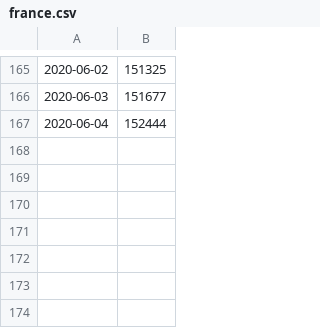
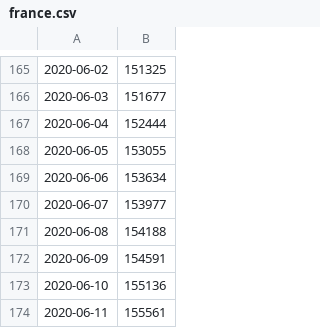
Before and after one commit to markfoodyburton/covid-bestfit, a CSV file: france.csv, drawn as a sheet; only a part is shown, gaps mark what is left out.

```diff
--- a/france.csv
+++ b/france.csv
@@ -167 +167,8 @@
 2020-06-04, 152444
+2020-06-05, 153055
+2020-06-06, 153634
+2020-06-07, 153977
+2020-06-08, 154188
+2020-06-09, 154591
+2020-06-10, 155136
+2020-06-11, 155561
```
Also changed, not shown: mobility-france.csv, mobility-uk.csv, 9 other files.
